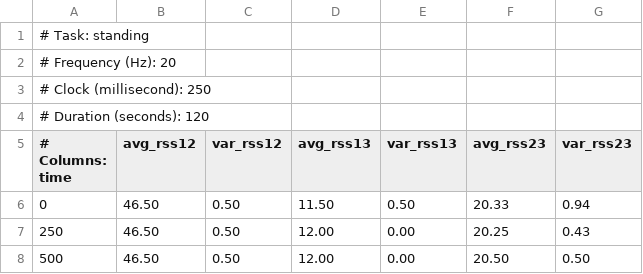
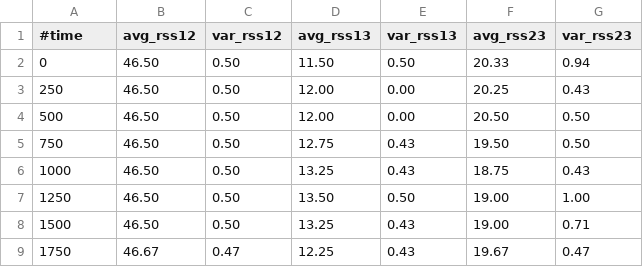
Before and after one commit to dpgailey/ml-playground, a CSV file: walking-classifier/standing_dataset1.csv, drawn as a sheet; only a part is shown; the shorter side is filled out with more unchanged rows.

```diff
--- a/walking-classifier/standing_dataset1.csv
+++ b/walking-classifier/standing_dataset1.csv
@@ -1,6 +1,2 @@
-# Task: standing
-# Frequency (Hz): 20
-# Clock (millisecond): 250
-# Duration (seconds): 120
-# Columns: time,avg_rss12,var_rss12,avg_rss13,var_rss13,avg_rss23,var_rss23
+#time,avg_rss12,var_rss12,avg_rss13,var_rss13,avg_rss23,var_rss23
 0,46.50,0.50,11.50,0.50,20.33,0.94
```
Also changed, not shown: walking-classifier/standing_dataset2.csv, walking-classifier/walking_dataset1.csv, 3 other files.
